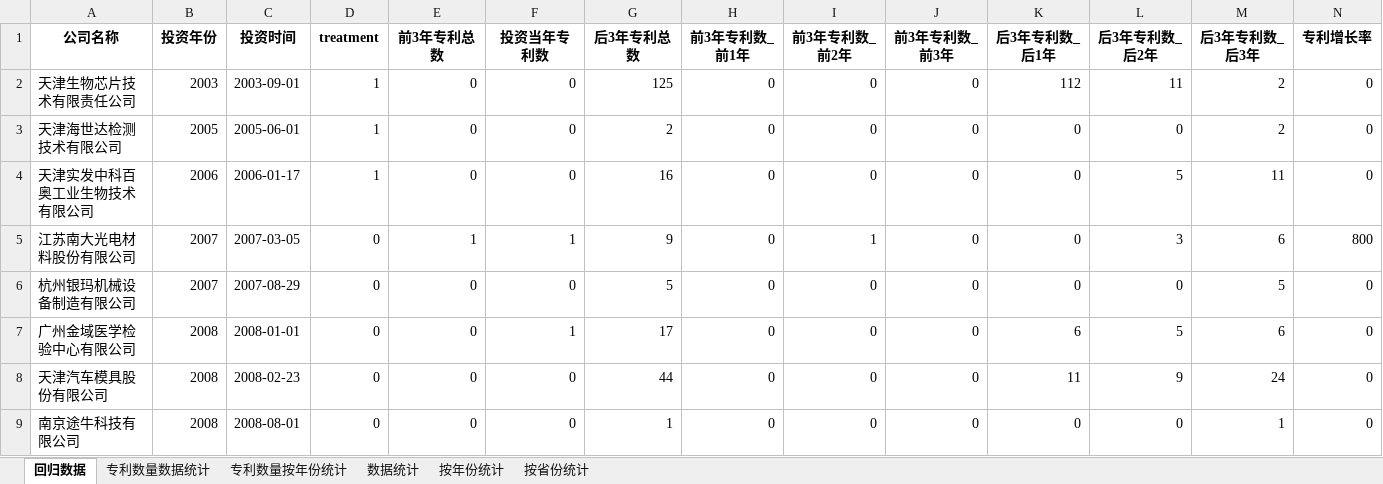
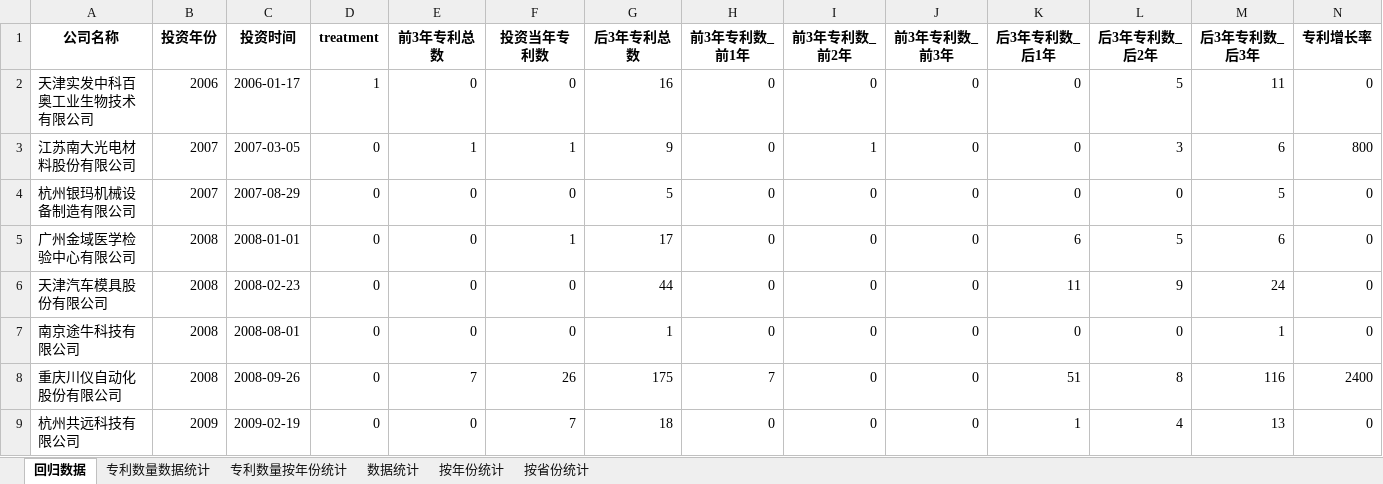
Before and after one commit to muweiabc/govfund, an Excel workbook: patent_analysis/regress_data_patents.xlsx, sheet 回归数据, drawn as a sheet; only a part is shown; the shorter side is filled out with more unchanged rows; values as stored, in another font and other column widths than the file's, no borders; rows hold the shown columns only; the diff names each change by its address in the sheet, - before the commit and + after, or states it on an @@ line.

Commit message:
one column to one method

```diff
--- a/patent_analysis/regress_data_patents.xlsx (sheet 回归数据)
+++ b/patent_analysis/regress_data_patents.xlsx (sheet 回归数据)
-row 2: 天津生物芯片技术有限责任公司 | 2003 | 2003-09-01 | 1 | 0 | 0 | 125 | 0 | 0 | 0 | 112 | 11 | 2 | 0
-row 3: 天津海世达检测技术有限公司 | 2005 | 2005-06-01 | 1 | 0 | 0 | 2 | 0 | 0 | 0 | 0 | 0 | 2 | 0
```
Also changed, not shown: 2000-2023年各省份城镇化水平.xlsx, 14 other files.
